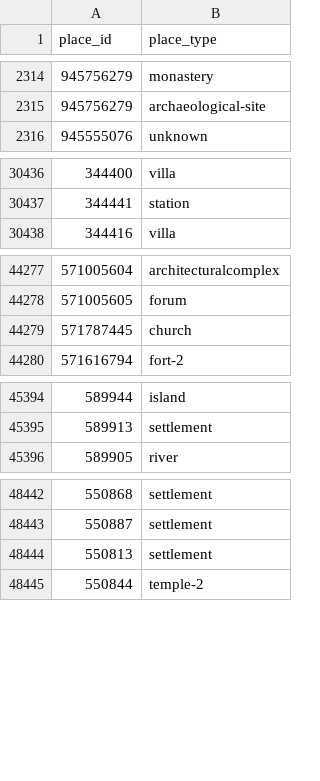
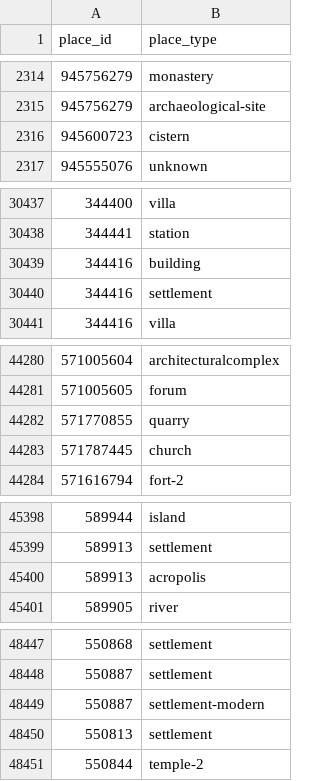
Before and after one commit to isawnyu/pleiades.datasets, a CSV file: data/gis/places_place_types.csv, drawn as a sheet; only a part is shown, gaps mark what is left out; the diff covers the shown part only; the diff names each change by its address in the sheet, - before the commit and + after, or states it on an @@ line.

```diff
--- a/data/gis/places_place_types.csv
+++ b/data/gis/places_place_types.csv
+row 2316: 945600723 | cistern
+row 30439: 344416 | building
+row 30440: 344416 | settlement
+row 44282: 571770855 | quarry
+row 45400: 589913 | acropolis
+row 48449: 550887 | settlement-modern
```
Also changed, not shown: 1 edited cell elsewhere in this file, 2 other files.
